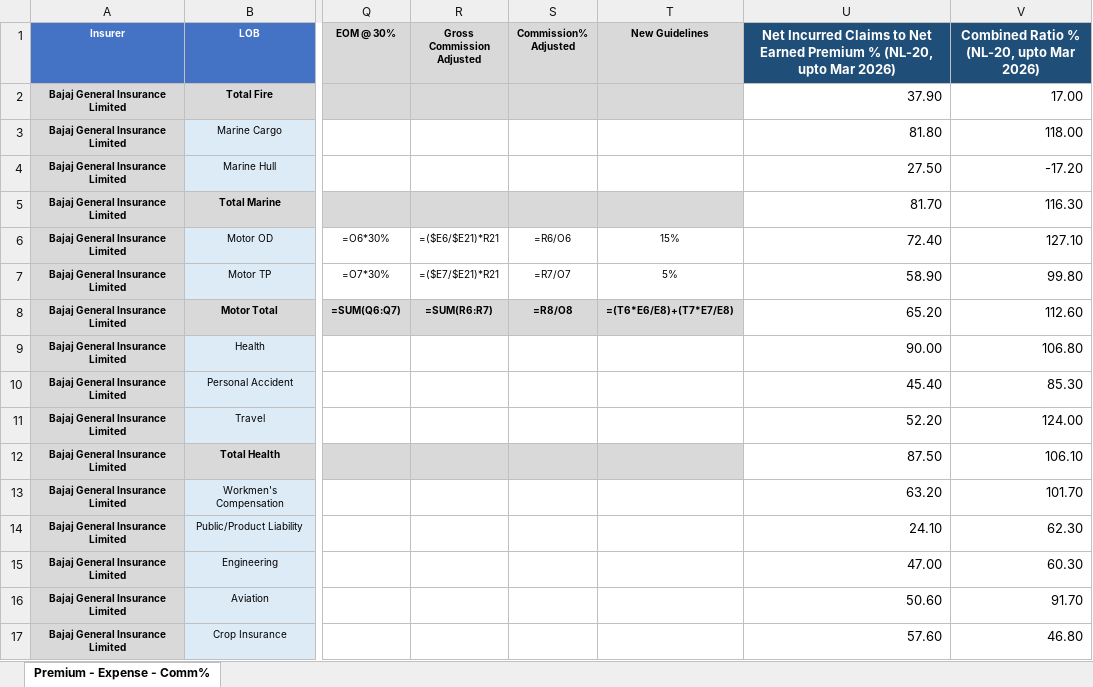
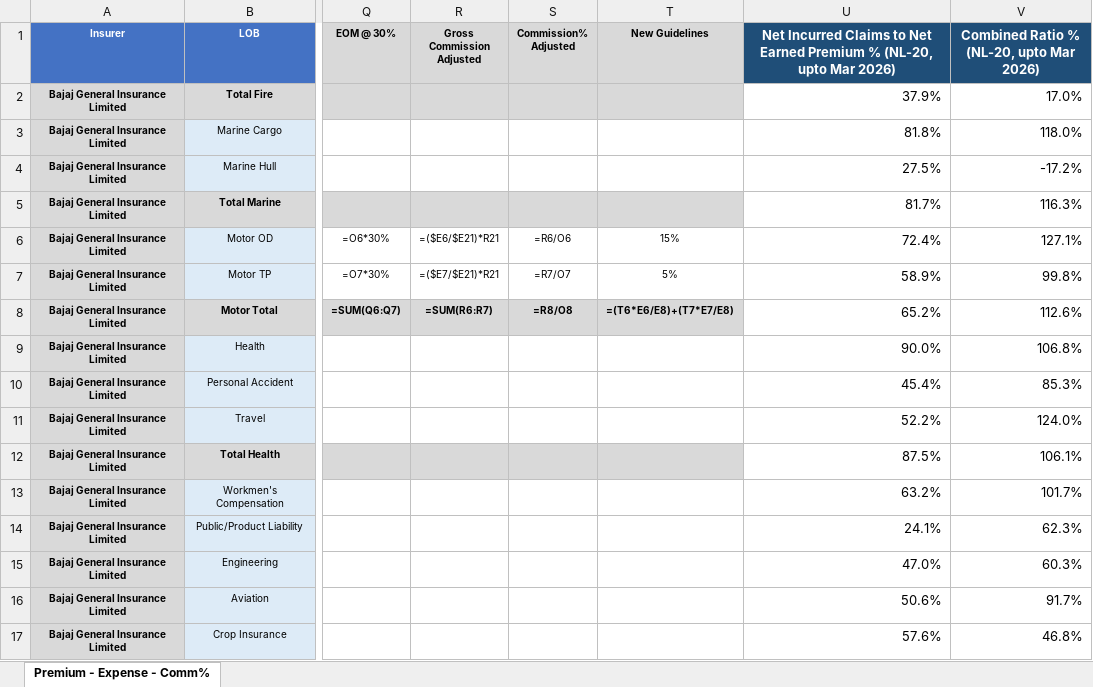
Before and after one commit to shivanshusharma-hub/NL_20, an Excel workbook: EOM 25-26 (Premium-Exp-Comm) with NL20 Ratios.xlsx, sheet Premium - Expense - Comm%, drawn as a sheet; only a part is shown, gaps mark what is left out; values as stored, in another font and other column widths than the file's, no borders; formulas without a stored value are shown as written; the diff covers the shown part only; the diff names each change by its address in the sheet, - before the commit and + after, or states it on an @@ line.

```diff
--- a/EOM 25-26 (Premium-Exp-Comm) with NL20 Ratios.xlsx (sheet Premium - Expense - Comm%)
+++ b/EOM 25-26 (Premium-Exp-Comm) with NL20 Ratios.xlsx (sheet Premium - Expense - Comm%)
-U2: 37.90
+U2: 37.9%
-V2: 17.00
+V2: 17.0%
-U3: 81.80
+U3: 81.8%
-V3: 118.00
+V3: 118.0%
-U4: 27.50
+U4: 27.5%
-V4: -17.20
+V4: -17.2%
-U5: 81.70
+U5: 81.7%
-V5: 116.30
+V5: 116.3%
-U6: 72.40
+U6: 72.4%
-V6: 127.10
+V6: 127.1%
-U7: 58.90
+U7: 58.9%
-V7: 99.80
+V7: 99.8%
-U8: 65.20
+U8: 65.2%
-V8: 112.60
+V8: 112.6%
-U9: 90.00
+U9: 90.0%
-V9: 106.80
+V9: 106.8%
-U10: 45.40
+U10: 45.4%
-V10: 85.30
+V10: 85.3%
-U11: 52.20
+U11: 52.2%
-V11: 124.00
+V11: 124.0%
-U12: 87.50
+U12: 87.5%
-V12: 106.10
+V12: 106.1%
-U13: 63.20
+U13: 63.2%
-V13: 101.70
+V13: 101.7%
-U14: 24.10
+U14: 24.1%
-V14: 62.30
+V14: 62.3%
-U15: 47.00
+U15: 47.0%
-V15: 60.30
+V15: 60.3%
-U16: 50.60
+U16: 50.6%
-V16: 91.70
+V16: 91.7%
-U17: 57.60
+U17: 57.6%
-V17: 46.80
+V17: 46.8%
```
Also changed, not shown: 698 edited cells elsewhere in this sheet, 1 other file.
